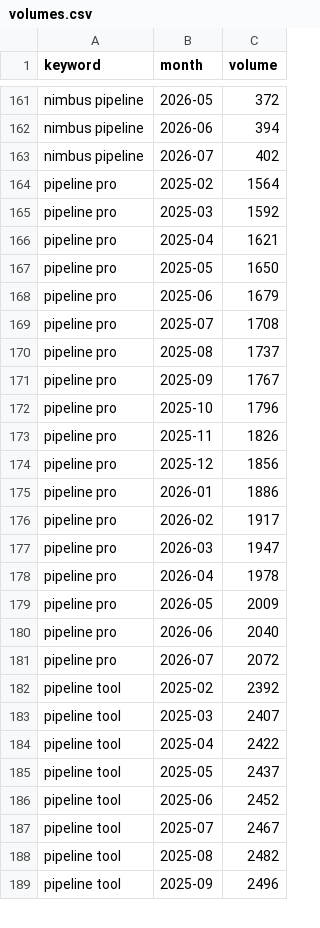
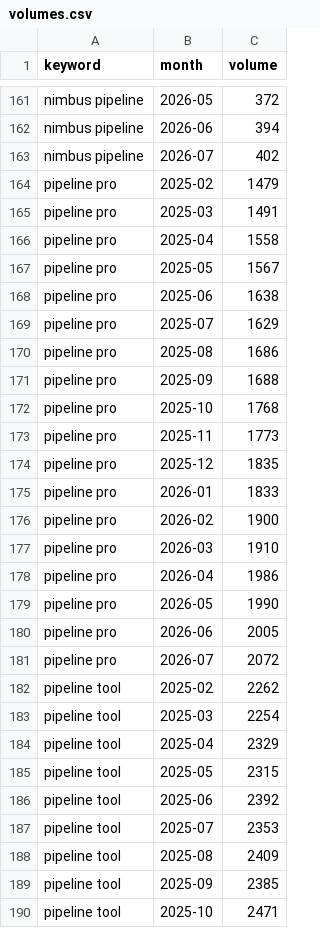
Before and after one commit to olson-adam/share-of-search, a CSV file: examples/demo-workspace/volumes.csv, drawn as a sheet; only a part is shown, gaps mark what is left out; the diff covers the shown part only.

Commit message:
fix: generic demand gets its own trend in the demo; flat sparklines render mid-card
The demo generated generic volume perfectly proportional to branded, so
generic share of total was a constant 38.3 — and a constant series collapsed
to a line at the sparkline floor. Generic demand now grows slightly faster
than branded with monthly wobble, and a genuinely flat series renders as a
deliberate mid-card line instead.

```diff
--- a/examples/demo-workspace/volumes.csv
+++ b/examples/demo-workspace/volumes.csv
@@ -163,27 +163,28 @@ nimbus pipeline,2026-06,394
 nimbus pipeline,2026-07,402
-pipeline pro,2025-02,1564
-pipeline pro,2025-03,1592
-pipeline pro,2025-04,1621
-pipeline pro,2025-05,1650
-pipeline pro,2025-06,1679
-pipeline pro,2025-07,1708
-pipeline pro,2025-08,1737
-pipeline pro,2025-09,1767
-pipeline pro,2025-10,1796
-pipeline pro,2025-11,1826
-pipeline pro,2025-12,1856
-pipeline pro,2026-01,1886
-pipeline pro,2026-02,1917
-pipeline pro,2026-03,1947
-pipeline pro,2026-04,1978
-pipeline pro,2026-05,2009
-pipeline pro,2026-06,2040
+pipeline pro,2025-02,1479
+pipeline pro,2025-03,1491
+pipeline pro,2025-04,1558
+pipeline pro,2025-05,1567
+pipeline pro,2025-06,1638
+pipeline pro,2025-07,1629
+pipeline pro,2025-08,1686
+pipeline pro,2025-09,1688
+pipeline pro,2025-10,1768
+pipeline pro,2025-11,1773
+pipeline pro,2025-12,1835
+pipeline pro,2026-01,1833
+pipeline pro,2026-02,1900
+pipeline pro,2026-03,1910
+pipeline pro,2026-04,1986
+pipeline pro,2026-05,1990
+pipeline pro,2026-06,2005
 pipeline pro,2026-07,2072
-pipeline tool,2025-02,2392
-pipeline tool,2025-03,2407
-pipeline tool,2025-04,2422
-pipeline tool,2025-05,2437
-pipeline tool,2025-06,2452
-pipeline tool,2025-07,2467
-pipeline tool,2025-08,2482
-pipeline tool,2025-09,2496
+pipeline tool,2025-02,2262
+pipeline tool,2025-03,2254
+pipeline tool,2025-04,2329
+pipeline tool,2025-05,2315
+pipeline tool,2025-06,2392
+pipeline tool,2025-07,2353
+pipeline tool,2025-08,2409
+pipeline tool,2025-09,2385
+pipeline tool,2025-10,2471
```
Also changed, not shown: 3 added rows, 4 removed rows and 39 edited cells elsewhere in this file, 8 other files.
